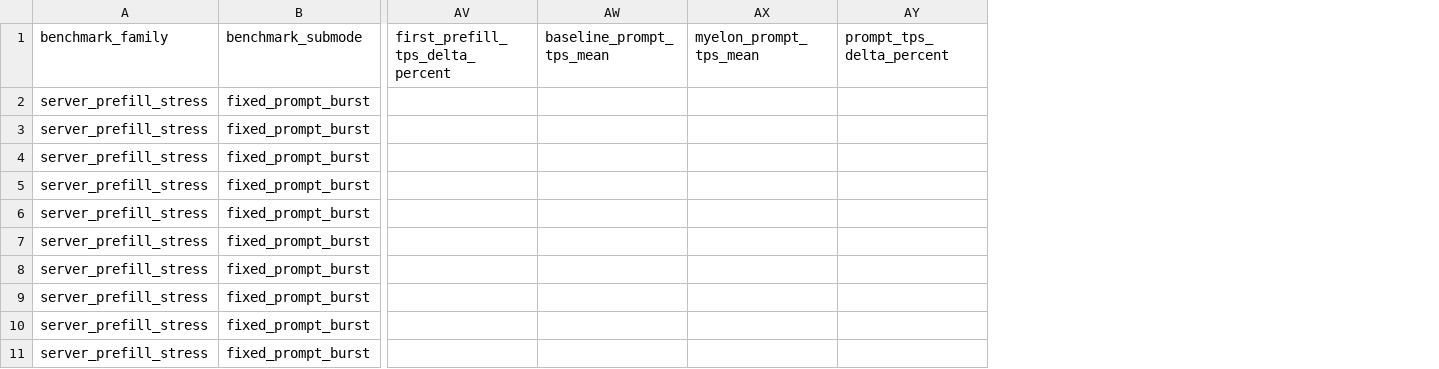
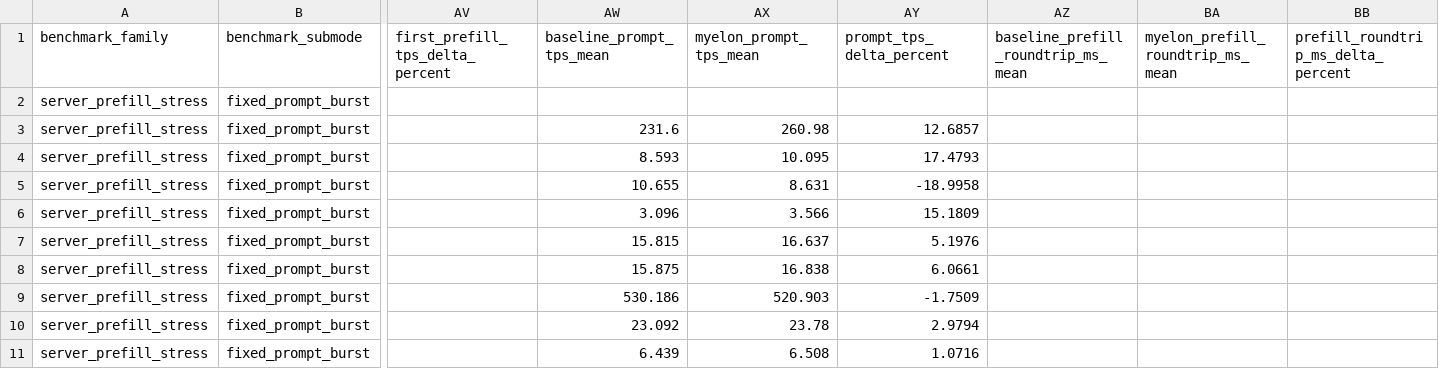
Before and after one commit to Venkat2811/vllm.rs, a CSV file: artifacts/h100_bridge_campaign_20260406/reports/benchmarks/by_equivalence/fixed_prompt_burst_bridge/matched_runs.csv, drawn as a sheet; only a part is shown, gaps mark what is left out; the diff covers the shown part only; the diff names each change by its address in the sheet, - before the commit and + after, or states it on an @@ line.

```diff
--- a/artifacts/h100_bridge_campaign_20260406/reports/benchmarks/by_equivalence/fixed_prompt_burst_bridge/matched_runs.csv
+++ b/artifacts/h100_bridge_campaign_20260406/reports/benchmarks/by_equivalence/fixed_prompt_burst_bridge/matched_runs.csv
+column AZ, row 1: baseline_prefill_roundtrip_ms_mean
+column BA (myelon_prefill_roundtrip_ms_mean), empty
+column BB, row 1: prefill_roundtrip_ms_delta_percent
-AW3 (baseline_prompt_tps_mean): (empty)
+AW3 (baseline_prompt_tps_mean): 231.6
-AX3 (myelon_prompt_tps_mean): (empty)
+AX3 (myelon_prompt_tps_mean): 260.98
-AY3 (prompt_tps_delta_percent): (empty)
+AY3 (prompt_tps_delta_percent): 12.6857
-AW4 (baseline_prompt_tps_mean): (empty)
+AW4 (baseline_prompt_tps_mean): 8.593
-AX4 (myelon_prompt_tps_mean): (empty)
+AX4 (myelon_prompt_tps_mean): 10.095
-AY4 (prompt_tps_delta_percent): (empty)
+AY4 (prompt_tps_delta_percent): 17.4793
-AW5 (baseline_prompt_tps_mean): (empty)
+AW5 (baseline_prompt_tps_mean): 10.655
-AX5 (myelon_prompt_tps_mean): (empty)
+AX5 (myelon_prompt_tps_mean): 8.631
-AY5 (prompt_tps_delta_percent): (empty)
+AY5 (prompt_tps_delta_percent): -18.9958
-AW6 (baseline_prompt_tps_mean): (empty)
+AW6 (baseline_prompt_tps_mean): 3.096
-AX6 (myelon_prompt_tps_mean): (empty)
+AX6 (myelon_prompt_tps_mean): 3.566
-AY6 (prompt_tps_delta_percent): (empty)
+AY6 (prompt_tps_delta_percent): 15.1809
-AW7 (baseline_prompt_tps_mean): (empty)
+AW7 (baseline_prompt_tps_mean): 15.815
-AX7 (myelon_prompt_tps_mean): (empty)
+AX7 (myelon_prompt_tps_mean): 16.637
-AY7 (prompt_tps_delta_percent): (empty)
+AY7 (prompt_tps_delta_percent): 5.1976
-AW8 (baseline_prompt_tps_mean): (empty)
+AW8 (baseline_prompt_tps_mean): 15.875
-AX8 (myelon_prompt_tps_mean): (empty)
+AX8 (myelon_prompt_tps_mean): 16.838
-AY8 (prompt_tps_delta_percent): (empty)
+AY8 (prompt_tps_delta_percent): 6.0661
-AW9 (baseline_prompt_tps_mean): (empty)
+AW9 (baseline_prompt_tps_mean): 530.186
-AX9 (myelon_prompt_tps_mean): (empty)
+AX9 (myelon_prompt_tps_mean): 520.903
-AY9 (prompt_tps_delta_percent): (empty)
+AY9 (prompt_tps_delta_percent): -1.7509
-AW10 (baseline_prompt_tps_mean): (empty)
+AW10 (baseline_prompt_tps_mean): 23.092
-AX10 (myelon_prompt_tps_mean): (empty)
+AX10 (myelon_prompt_tps_mean): 23.78
-AY10 (prompt_tps_delta_percent): (empty)
+AY10 (prompt_tps_delta_percent): 2.9794
-AW11 (baseline_prompt_tps_mean): (empty)
+AW11 (baseline_prompt_tps_mean): 6.439
-AX11 (myelon_prompt_tps_mean): (empty)
+AX11 (myelon_prompt_tps_mean): 6.508
-AY11 (prompt_tps_delta_percent): (empty)
+AY11 (prompt_tps_delta_percent): 1.0716
```
Also changed, not shown: 18 edited cells elsewhere in this file, artifacts/h100_bridge_campaign_20260406/reports/benchmarks/by_family/server_prefill_stress/findings.csv, artifacts/h100_bridge_campaign_20260406/reports/benchmarks/rollup_run_index.csv, 56 other files.
